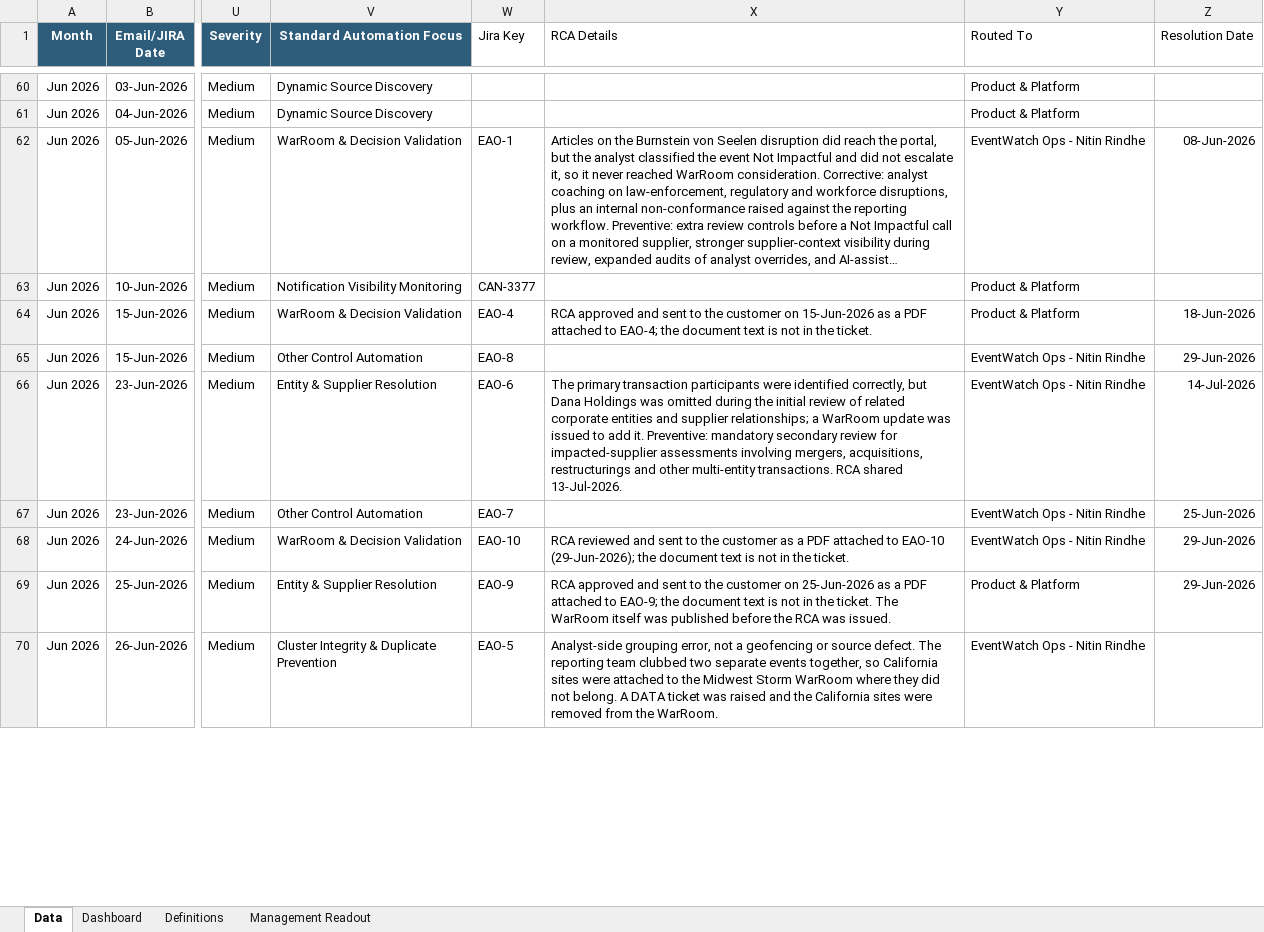
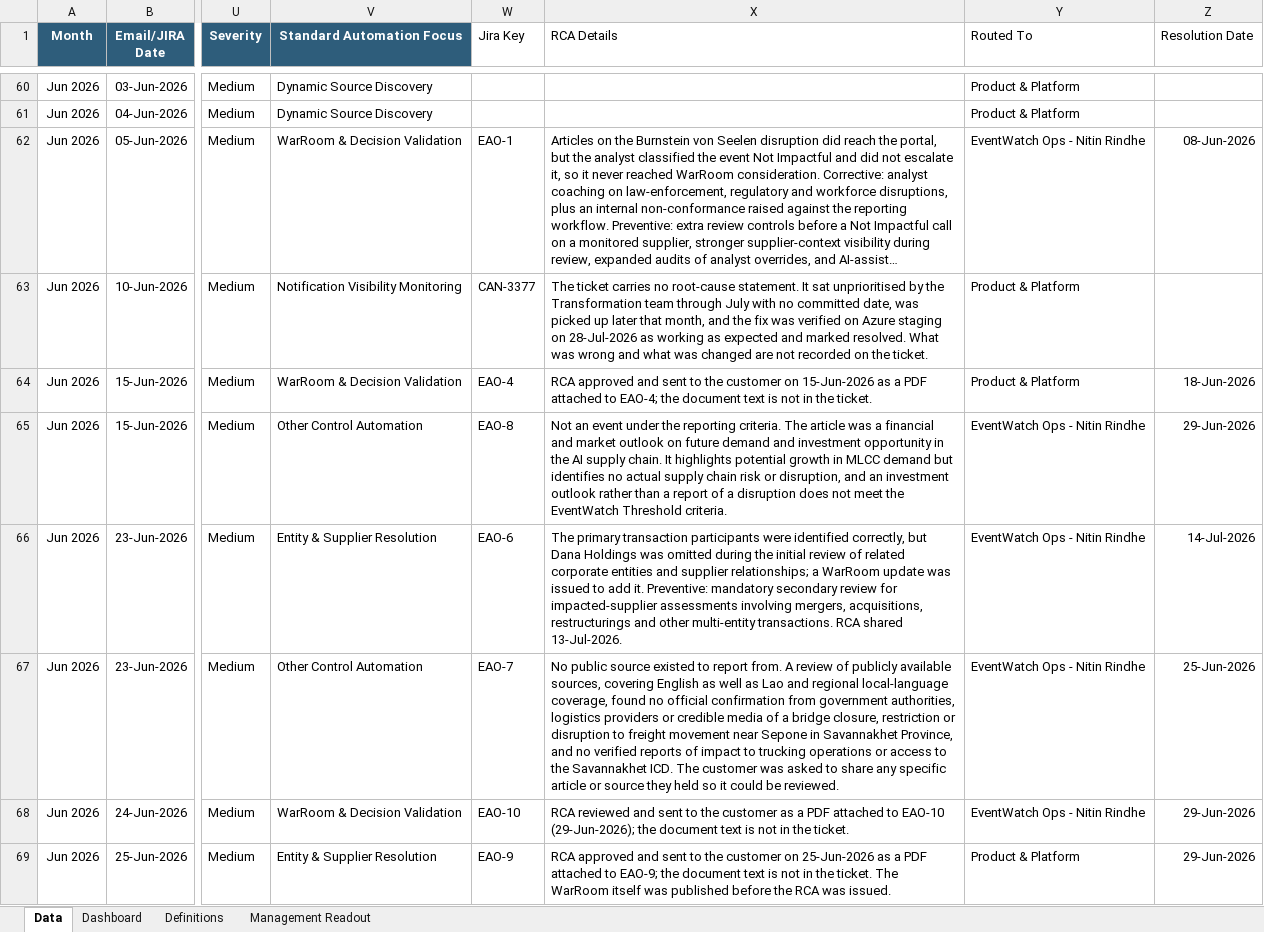
Before and after one commit to sangrambarger/EventWatch_Customer_Complaints, an Excel workbook: EventWatch_Customer_Complaints_2026.xlsx, sheet Data, drawn as a sheet; only a part is shown, gaps mark what is left out; the shorter side is filled out with more unchanged rows; long unchanged cells end in …; values as stored, in another font and other column widths than the file's, no borders; conditional formats and table styles not drawn; the diff covers the shown part only; the diff names each change by its address in the sheet, - before the commit and + after, or states it on an @@ line.

```diff
--- a/EventWatch_Customer_Complaints_2026.xlsx (sheet Data)
+++ b/EventWatch_Customer_Complaints_2026.xlsx (sheet Data)
-X63 (RCA Details): (empty)
+X63 (RCA Details): The ticket carries no root-cause statement. It sat unprioritised by the Transformation team through July with no committed date, was picked up later that month, and the fix was verified on Azure staging on 28-Jul-2026 as working as expected and marked resolved. What was wrong and what was changed are not recorded on the ticket.
-X65 (RCA Details): (empty)
+X65 (RCA Details): Not an event under the reporting criteria. The article was a financial and market outlook on future demand and investment opportunity in the AI supply chain. It highlights potential growth in MLCC demand but identifies no actual supply chain risk or disruption, and an investment outlook rather than a report of a disruption does not meet the EventWatch Threshold criteria.
-X67 (RCA Details): (empty)
+X67 (RCA Details): No public source existed to report from. A review of publicly available sources, covering English as well as Lao and regional local-language coverage, found no official confirmation from government authorities, logistics providers or credible media of a bridge closure, restriction or disruption to freight movement near Sepone in Savannakhet Province, and no verified reports of impact to trucking operations or access to the Savannakhet ICD. The customer was asked to share any specific article or source they held so it could be reviewed.
```
Also changed, not shown: 8 edited cells elsewhere in this sheet, 1 other file.
